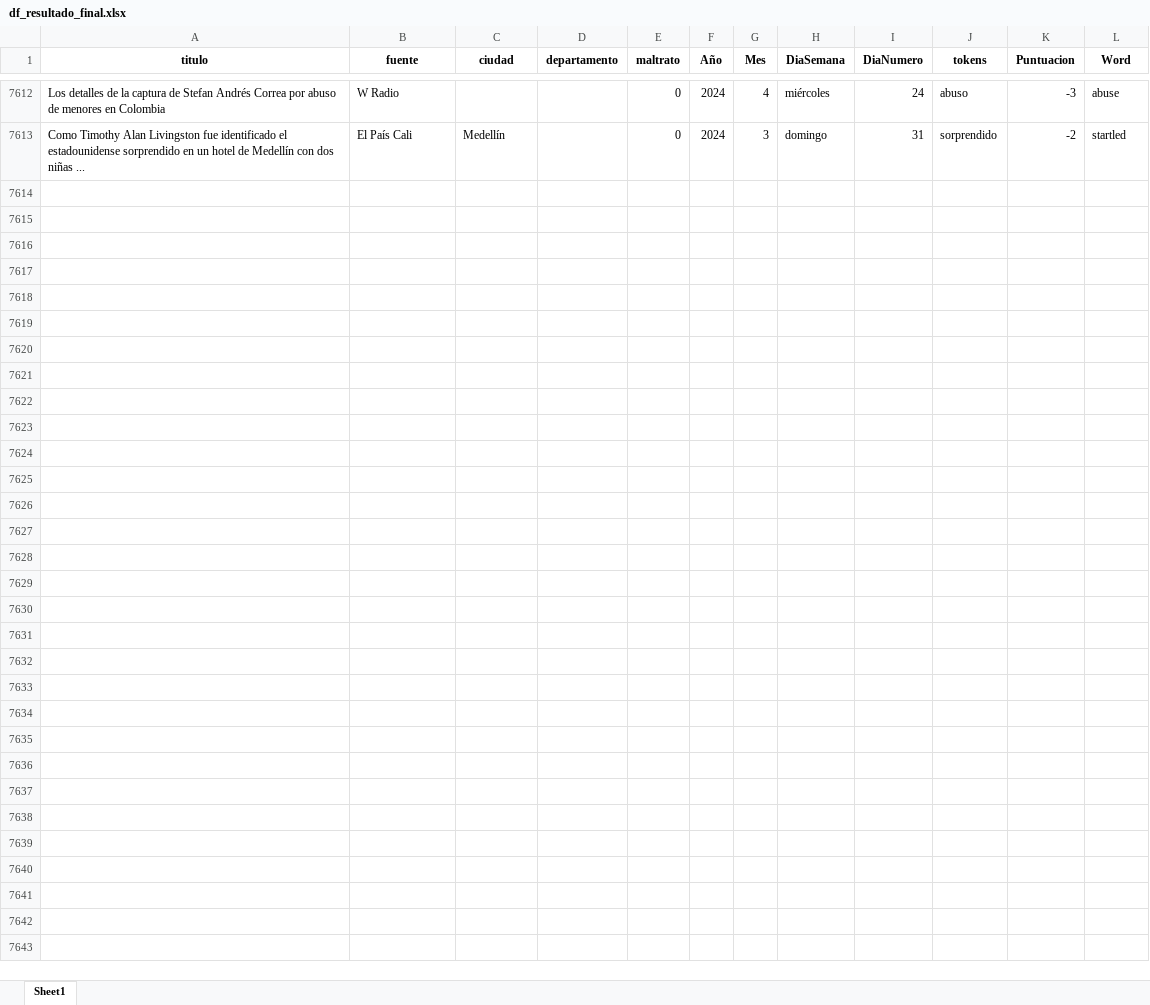
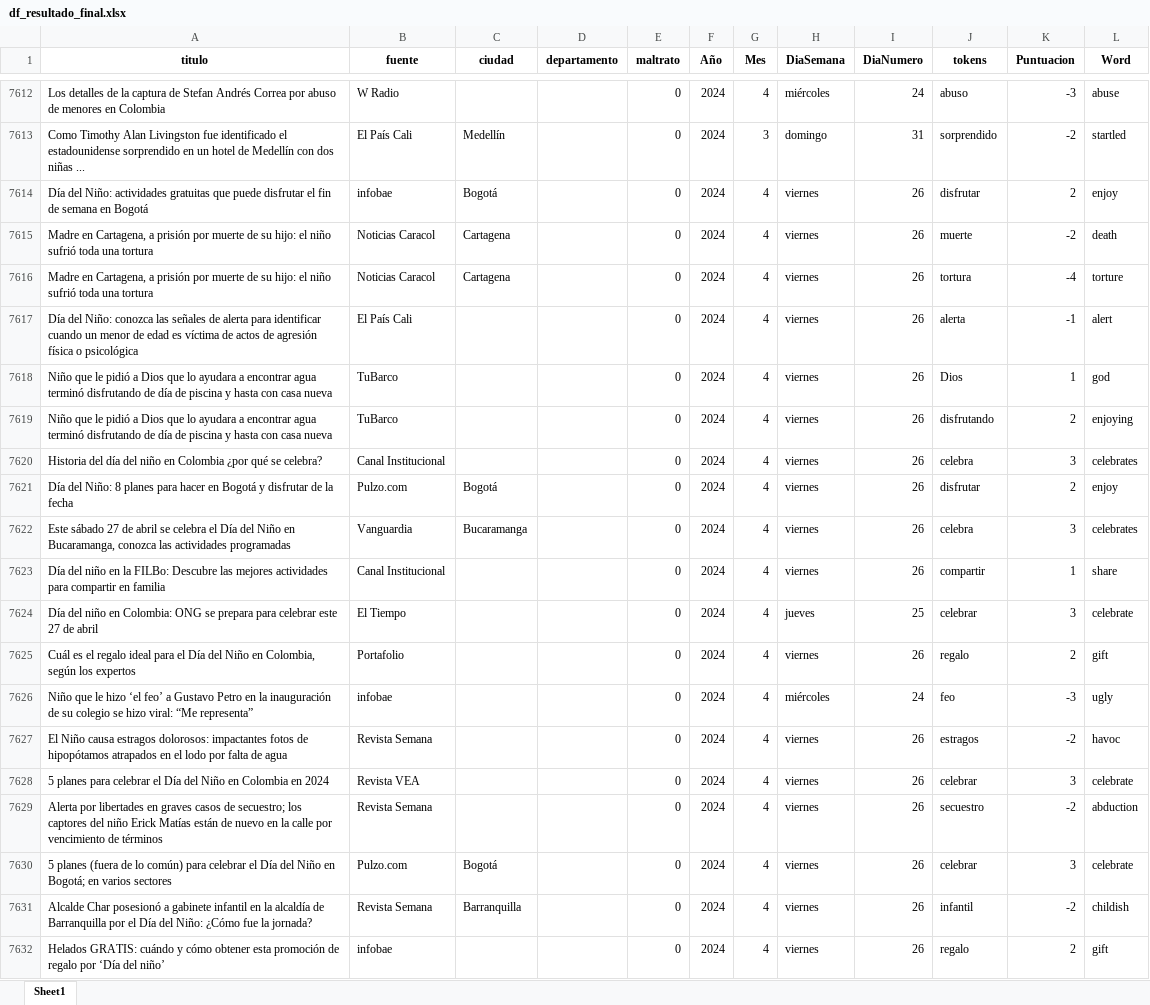
Before and after one commit to ICBF-Analitica/Monitoreo_de_medios, an Excel workbook: Data/df_resultado_final.xlsx, sheet Sheet1, drawn as a sheet; only a part is shown, gaps mark what is left out; values as stored, in another font and other column widths than the file's, no borders; the diff covers the shown part only; the diff names each change by its address in the sheet, - before the commit and + after, or states it on an @@ line.

```diff
--- a/Data/df_resultado_final.xlsx (sheet Sheet1)
+++ b/Data/df_resultado_final.xlsx (sheet Sheet1)
+row 7614: Día del Niño: actividades gratuitas que puede disfrutar el fin de semana en Bogotá | infobae | Bogotá |  | 0 | 2024 | 4 | viernes | 26 | disfrutar | 2 | enjoy
+row 7615: Madre en Cartagena, a prisión por muerte de su hijo: el niño sufrió toda una tortura | Noticias Caracol | Cartagena |  | 0 | 2024 | 4 | viernes | 26 | muerte | -2 | death
+row 7616: Madre en Cartagena, a prisión por muerte de su hijo: el niño sufrió toda una tortura | Noticias Caracol | Cartagena |  | 0 | 2024 | 4 | viernes | 26 | tortura | -4 | torture
+row 7617: Día del Niño: conozca las señales de alerta para identificar cuando un menor de edad es víctima de actos de agresión física o psicológica | El País Cali |  |  | 0 | 2024 | 4 | viernes | 26 | alerta | -1 | alert
+row 7618: Niño que le pidió a Dios que lo ayudara a encontrar agua terminó disfrutando de día de piscina y hasta con casa nueva | TuBarco |  |  | 0 | 2024 | 4 | viernes | 26 | Dios | 1 | god
+row 7619: Niño que le pidió a Dios que lo ayudara a encontrar agua terminó disfrutando de día de piscina y hasta con casa nueva | TuBarco |  |  | 0 | 2024 | 4 | viernes | 26 | disfrutando | 2 | enjoying
+row 7620: Historia del día del niño en Colombia ¿por qué se celebra? | Canal Institucional |  |  | 0 | 2024 | 4 | viernes | 26 | celebra | 3 | celebrates
+row 7621: Día del Niño: 8 planes para hacer en Bogotá y disfrutar de la fecha | Pulzo.com | Bogotá |  | 0 | 2024 | 4 | viernes | 26 | disfrutar | 2 | enjoy
+row 7622: Este sábado 27 de abril se celebra el Día del Niño en Bucaramanga, conozca las actividades programadas | Vanguardia | Bucaramanga |  | 0 | 2024 | 4 | viernes | 26 | celebra | 3 | celebrates
+row 7623: Día del niño en la FILBo: Descubre las mejores actividades para compartir en familia | Canal Institucional |  |  | 0 | 2024 | 4 | viernes | 26 | compartir | 1 | share
+row 7624: Día del niño en Colombia: ONG se prepara para celebrar este 27 de abril | El Tiempo |  |  | 0 | 2024 | 4 | jueves | 25 | celebrar | 3 | celebrate
+row 7625: Cuál es el regalo ideal para el Día del Niño en Colombia, según los expertos | Portafolio |  |  | 0 | 2024 | 4 | viernes | 26 | regalo | 2 | gift
+row 7626: Niño que le hizo ‘el feo’ a Gustavo Petro en la inauguración de su colegio se hizo viral: “Me representa” | infobae |  |  | 0 | 2024 | 4 | miércoles | 24 | feo | -3 | ugly
+row 7627: El Niño causa estragos dolorosos: impactantes fotos de hipopótamos atrapados en el lodo por falta de agua | Revista Semana |  |  | 0 | 2024 | 4 | viernes | 26 | estragos | -2 | havoc
+row 7628: 5 planes para celebrar el Día del Niño en Colombia en 2024 | Revista VEA |  |  | 0 | 2024 | 4 | viernes | 26 | celebrar | 3 | celebrate
+row 7629: Alerta por libertades en graves casos de secuestro; los captores del niño Erick Matías están de nuevo en la calle por vencimiento de términos | Revista Semana |  |  | 0 | 2024 | 4 | viernes | 26 | secuestro | -2 | abduction
+row 7630: 5 planes (fuera de lo común) para celebrar el Día del Niño en Bogotá; en varios sectores | Pulzo.com | Bogotá |  | 0 | 2024 | 4 | viernes | 26 | celebrar | 3 | celebrate
+row 7631: Alcalde Char posesionó a gabinete infantil en la alcaldía de Barranquilla por el Día del Niño: ¿Cómo fue la jornada? | Revista Semana | Barranquilla |  | 0 | 2024 | 4 | viernes | 26 | infantil | -2 | childish
+row 7632: Helados GRATIS: cuándo y cómo obtener esta promoción de regalo por ‘Día del niño’ | infobae |  |  | 0 | 2024 | 4 | viernes | 26 | regalo | 2 | gift
```
Also changed, not shown: 121 added rows elsewhere in this sheet, 1 other file.
